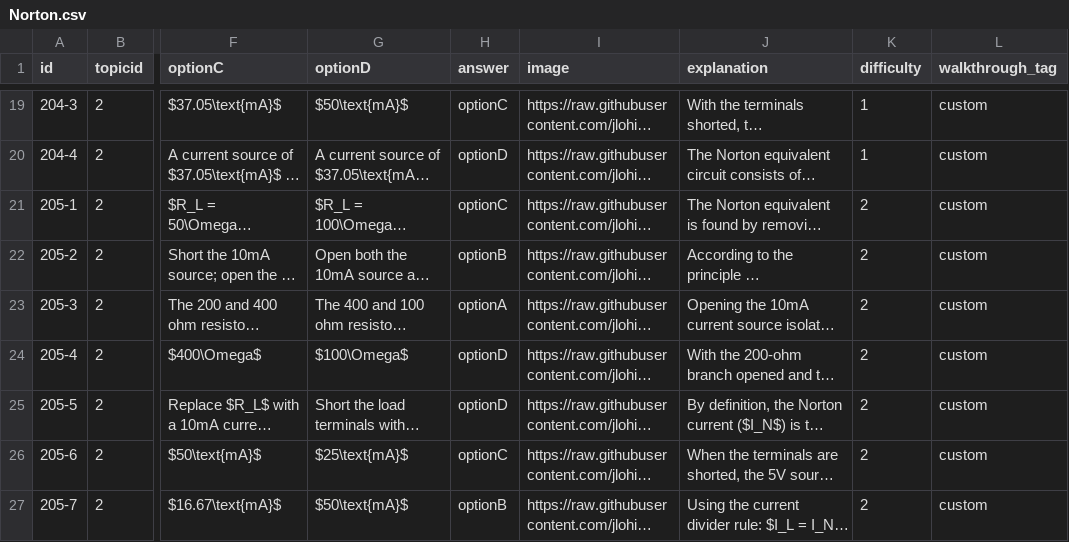
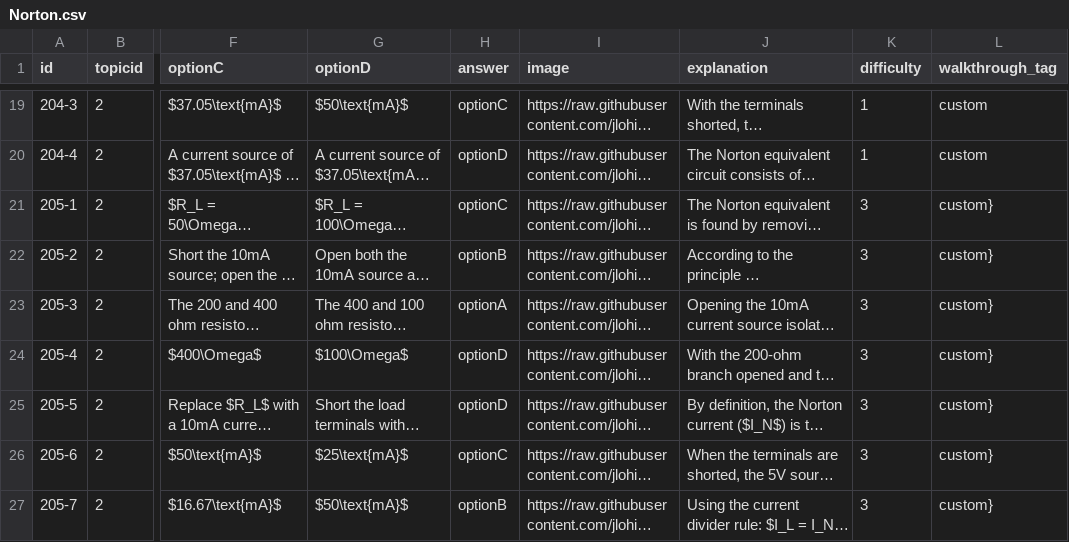
Before and after one commit to jlohix/Duolingo-for-CA, a CSV file: public/question-bank/csv/Norton.csv, drawn as a sheet; only a part is shown, gaps mark what is left out; long unchanged cells end in …; the diff names each change by its address in the sheet, - before the commit and + after, or states it on an @@ line.

```diff
--- a/public/question-bank/csv/Norton.csv
+++ b/public/question-bank/csv/Norton.csv
-K21:K27 (difficulty): 2
+K21:K27 (difficulty): 3
-L21:L27 (walkthrough_tag): custom
+L21:L27 (walkthrough_tag): custom}
```
Also changed, not shown: public/question-bank/csv/kclkvl.csv, public/question-bank/csv/nmanalysis.csv, 2 other files.
